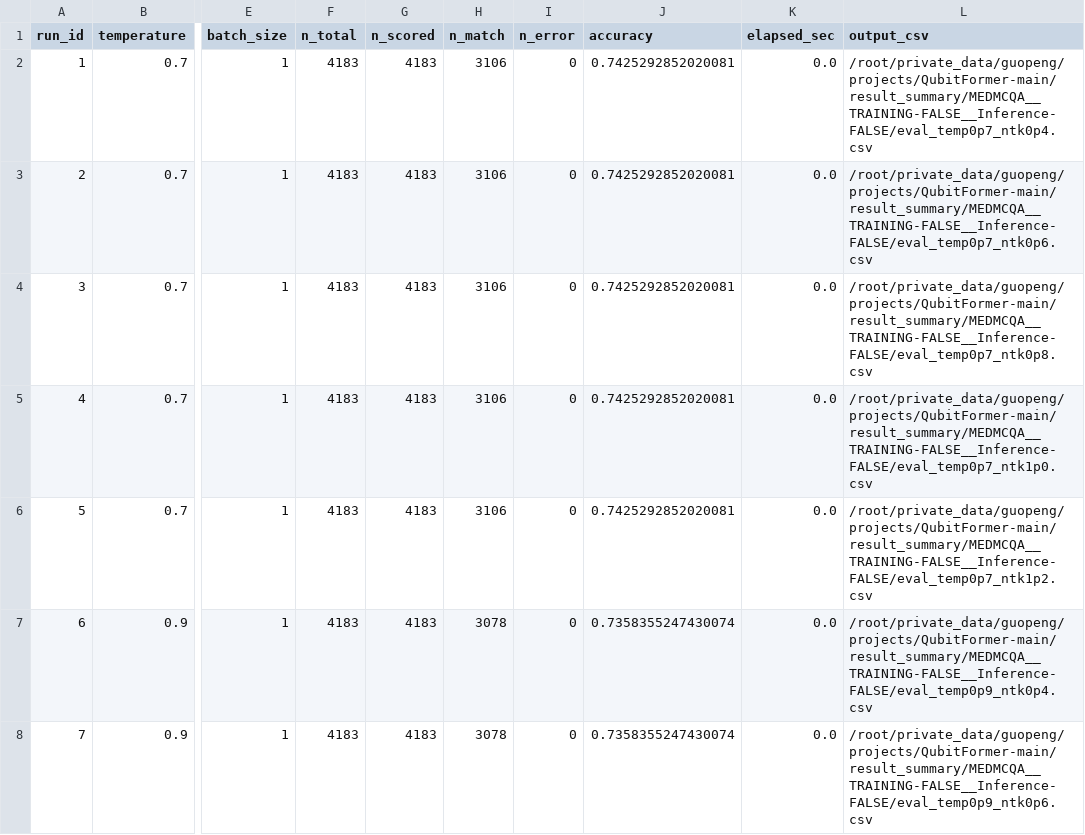
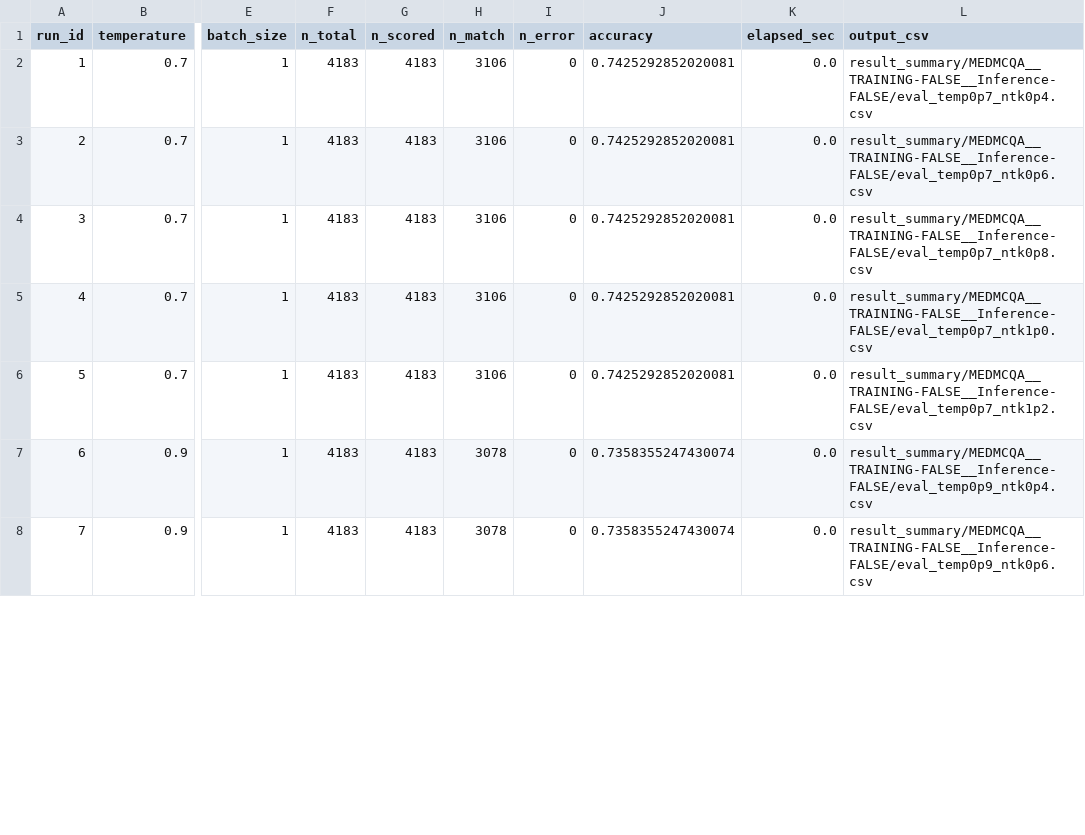
Before and after one commit to GPLGTY/Phase-modulation-transforme, a CSV file: results/result_summary/MEDMCQA__TRAINING-FALSE__Inference-FALSE/summary.csv, drawn as a sheet; only a part is shown, gaps mark what is left out; the diff covers the shown part only; the diff names each change by its address in the sheet, - before the commit and + after, or states it on an @@ line.

```diff
--- a/results/result_summary/MEDMCQA__TRAINING-FALSE__Inference-FALSE/summary.csv
+++ b/results/result_summary/MEDMCQA__TRAINING-FALSE__Inference-FALSE/summary.csv
-L2 (output_csv): /root/private_data/guopeng/projects/QubitFormer-main/result_summary/MEDMCQA__TRAINING-FALSE__Inference-FALSE/eval_temp0p7_ntk0p4.csv
+L2 (output_csv): result_summary/MEDMCQA__TRAINING-FALSE__Inference-FALSE/eval_temp0p7_ntk0p4.csv
-L3 (output_csv): /root/private_data/guopeng/projects/QubitFormer-main/result_summary/MEDMCQA__TRAINING-FALSE__Inference-FALSE/eval_temp0p7_ntk0p6.csv
+L3 (output_csv): result_summary/MEDMCQA__TRAINING-FALSE__Inference-FALSE/eval_temp0p7_ntk0p6.csv
-L4 (output_csv): /root/private_data/guopeng/projects/QubitFormer-main/result_summary/MEDMCQA__TRAINING-FALSE__Inference-FALSE/eval_temp0p7_ntk0p8.csv
+L4 (output_csv): result_summary/MEDMCQA__TRAINING-FALSE__Inference-FALSE/eval_temp0p7_ntk0p8.csv
-L5 (output_csv): /root/private_data/guopeng/projects/QubitFormer-main/result_summary/MEDMCQA__TRAINING-FALSE__Inference-FALSE/eval_temp0p7_ntk1p0.csv
+L5 (output_csv): result_summary/MEDMCQA__TRAINING-FALSE__Inference-FALSE/eval_temp0p7_ntk1p0.csv
-L6 (output_csv): /root/private_data/guopeng/projects/QubitFormer-main/result_summary/MEDMCQA__TRAINING-FALSE__Inference-FALSE/eval_temp0p7_ntk1p2.csv
+L6 (output_csv): result_summary/MEDMCQA__TRAINING-FALSE__Inference-FALSE/eval_temp0p7_ntk1p2.csv
-L7 (output_csv): /root/private_data/guopeng/projects/QubitFormer-main/result_summary/MEDMCQA__TRAINING-FALSE__Inference-FALSE/eval_temp0p9_ntk0p4.csv
+L7 (output_csv): result_summary/MEDMCQA__TRAINING-FALSE__Inference-FALSE/eval_temp0p9_ntk0p4.csv
-L8 (output_csv): /root/private_data/guopeng/projects/QubitFormer-main/result_summary/MEDMCQA__TRAINING-FALSE__Inference-FALSE/eval_temp0p9_ntk0p6.csv
+L8 (output_csv): result_summary/MEDMCQA__TRAINING-FALSE__Inference-FALSE/eval_temp0p9_ntk0p6.csv
```
Also changed, not shown: 18 edited cells elsewhere in this file, results/result_summary/MEDMCQA__TRAINING-FALSE__Inference-TRUE/summary.csv, results/result_summary/MEDMCQA__TRAINING-TRUE__Inference-TRUE/summary.csv, 9 other files.
